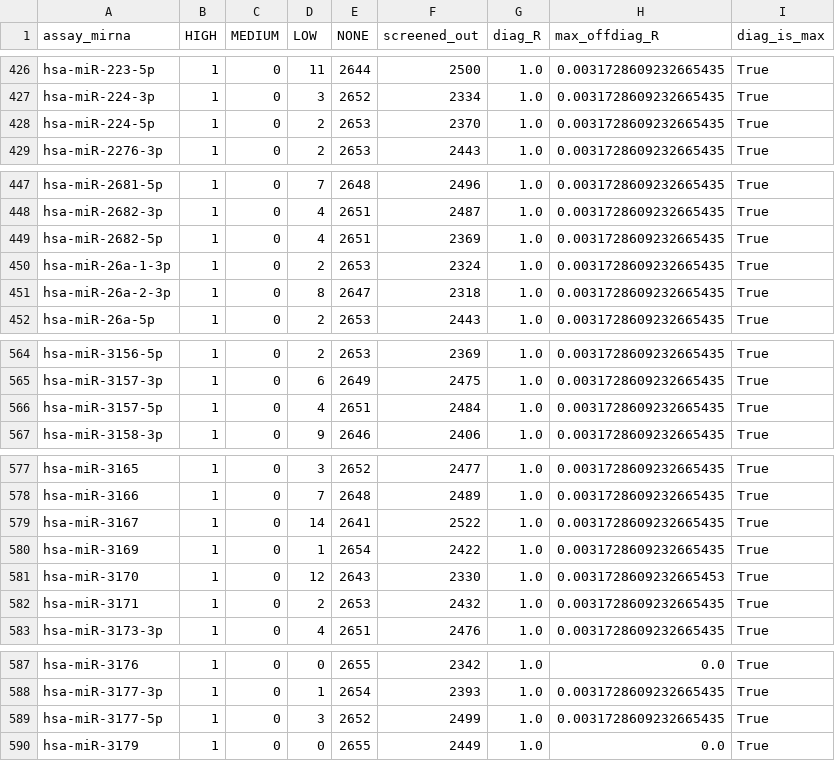
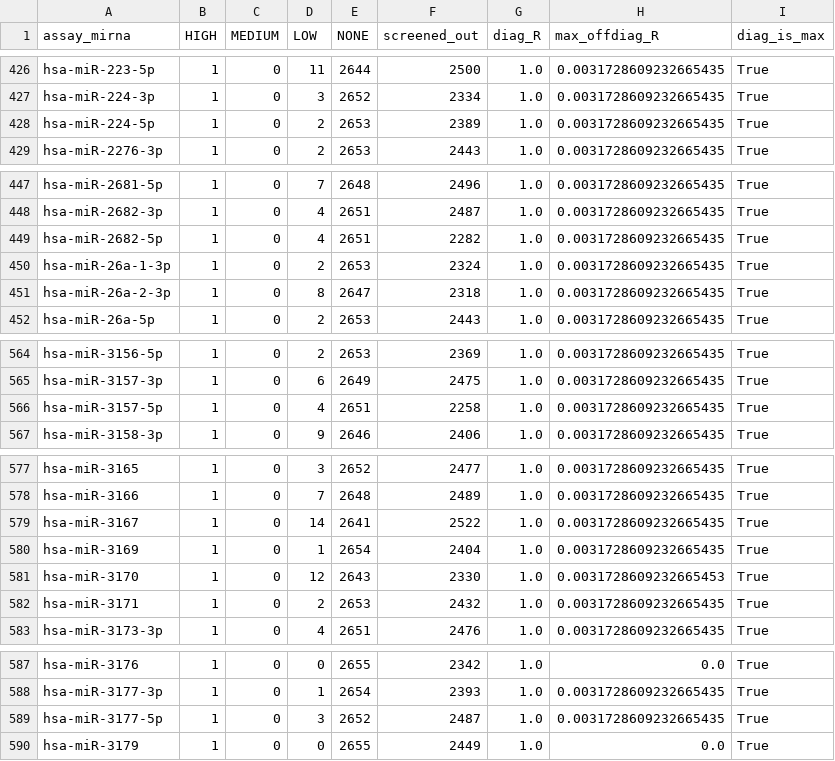
Before and after one commit to gnowV21/primer-designer, a CSV file: outputs/crossreactivity_row_stats.csv, drawn as a sheet; only a part is shown, gaps mark what is left out; the diff covers the shown part only.

```diff
--- a/outputs/crossreactivity_row_stats.csv
+++ b/outputs/crossreactivity_row_stats.csv
@@ -427,3 +427,3 @@ hsa-miR-223-5p,1,0,11,2644,2500,1.0,0.0031728609232665435,True
 hsa-miR-224-3p,1,0,3,2652,2334,1.0,0.0031728609232665435,True
-hsa-miR-224-5p,1,0,2,2653,2370,1.0,0.0031728609232665435,True
+hsa-miR-224-5p,1,0,2,2653,2389,1.0,0.0031728609232665435,True
 hsa-miR-2276-3p,1,0,2,2653,2443,1.0,0.0031728609232665435,True
@@ -448,3 +448,3 @@ hsa-miR-2681-5p,1,0,7,2648,2496,1.0,0.0031728609232665435,True
 hsa-miR-2682-3p,1,0,4,2651,2487,1.0,0.0031728609232665435,True
-hsa-miR-2682-5p,1,0,4,2651,2369,1.0,0.0031728609232665435,True
+hsa-miR-2682-5p,1,0,4,2651,2282,1.0,0.0031728609232665435,True
 hsa-miR-26a-1-3p,1,0,2,2653,2324,1.0,0.0031728609232665435,True
@@ -565,3 +565,3 @@ hsa-miR-3156-5p,1,0,2,2653,2369,1.0,0.0031728609232665435,True
 hsa-miR-3157-3p,1,0,6,2649,2475,1.0,0.0031728609232665435,True
-hsa-miR-3157-5p,1,0,4,2651,2484,1.0,0.0031728609232665435,True
+hsa-miR-3157-5p,1,0,4,2651,2258,1.0,0.0031728609232665435,True
 hsa-miR-3158-3p,1,0,9,2646,2406,1.0,0.0031728609232665435,True
@@ -579,3 +579,3 @@ hsa-miR-3166,1,0,7,2648,2489,1.0,0.0031728609232665435,True
 hsa-miR-3167,1,0,14,2641,2522,1.0,0.0031728609232665435,True
-hsa-miR-3169,1,0,1,2654,2422,1.0,0.0031728609232665435,True
+hsa-miR-3169,1,0,1,2654,2404,1.0,0.0031728609232665435,True
 hsa-miR-3170,1,0,12,2643,2330,1.0,0.0031728609232665453,True
@@ -588,3 +588,3 @@ hsa-miR-3176,1,0,0,2655,2342,1.0,0.0,True
 hsa-miR-3177-3p,1,0,1,2654,2393,1.0,0.0031728609232665435,True
-hsa-miR-3177-5p,1,0,3,2652,2499,1.0,0.0031728609232665435,True
+hsa-miR-3177-5p,1,0,3,2652,2487,1.0,0.0031728609232665435,True
 hsa-miR-3179,1,0,0,2655,2449,1.0,0.0,True
```
Also changed, not shown: 77 edited cells elsewhere in this file, outputs/crossreactivity_top30_offdiagonal.csv, 18 other files.
